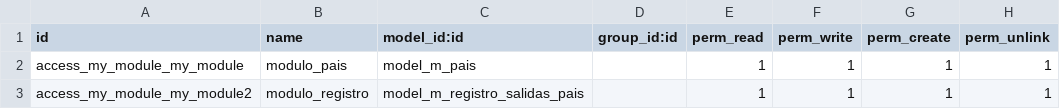
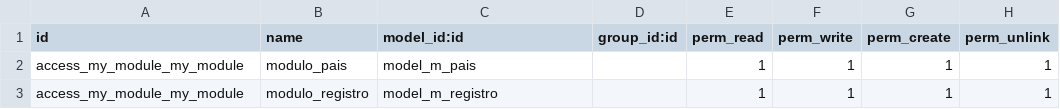
Before and after one commit to Grant-Thornton-Costa-Rica/lab, a CSV file: my_module/security/ir.model.access.csv, drawn as a sheet.

Commit message:
Update modelo registro

```diff
--- a/my_module/security/ir.model.access.csv
+++ b/my_module/security/ir.model.access.csv
@@ -2,2 +2,2 @@ id,name,model_id:id,group_id:id,perm_read,perm_write,perm_create,perm_unlink
 access_my_module_my_module,modulo_pais,model_m_pais,,1,1,1,1
-access_my_module_my_module2,modulo_registro,model_m_registro_salidas_pais,,1,1,1,1
+access_my_module_my_module,modulo_registro,model_m_registro,,1,1,1,1
```
Also changed, not shown: 3 other files.
